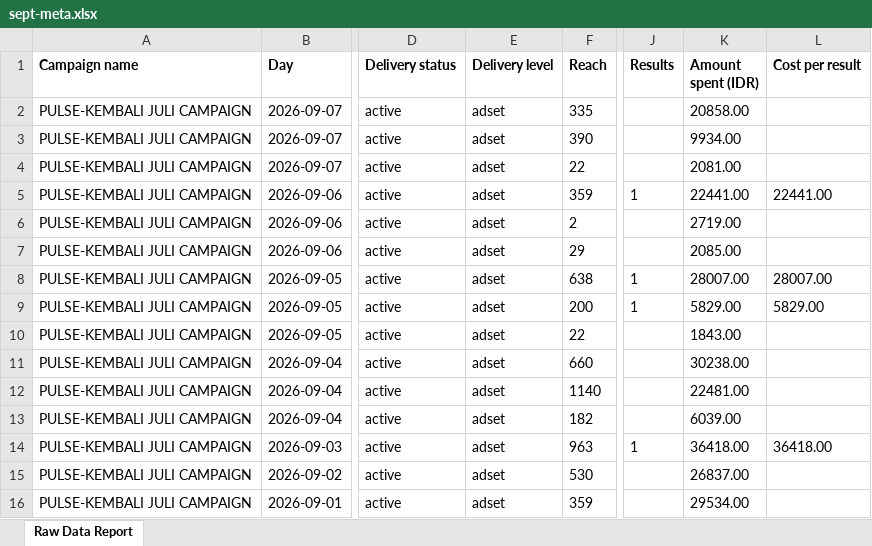
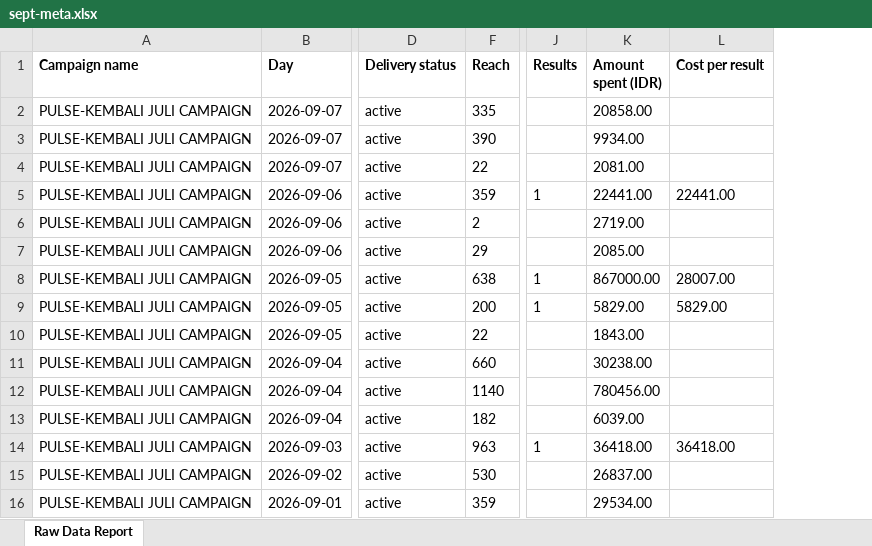
Before and after one commit to pulsegym-abie/ads-davina-sheets, an Excel workbook: back/storage/app/ads/2026-09/sept-meta.xlsx, sheet Raw Data Report, drawn as a sheet; only a part is shown, gaps mark what is left out; values as stored, in another font and other column widths than the file's, no borders; charts and pictures not drawn; the diff names each change by its address in the sheet, - before the commit and + after, or states it on an @@ line.

Commit message:
data:meta-google-sept

```diff
--- a/back/storage/app/ads/2026-09/sept-meta.xlsx (sheet Raw Data Report)
+++ b/back/storage/app/ads/2026-09/sept-meta.xlsx (sheet Raw Data Report)
@@ column E (Delivery level) hidden, rows 2-16: all adset @@
-K8 (Amount spent (IDR)): 28007.00
+K8 (Amount spent (IDR)): 867000.00
-K12 (Amount spent (IDR)): 22481.00
+K12 (Amount spent (IDR)): 780456.00
```
Also changed, not shown: charts or pictures, 1 other file.
